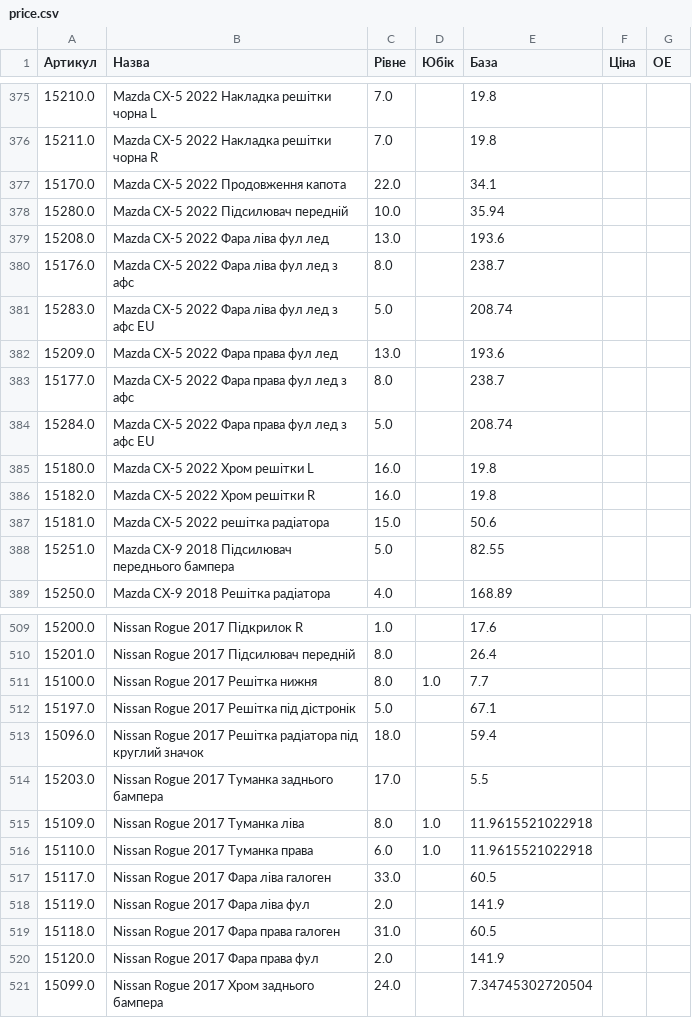
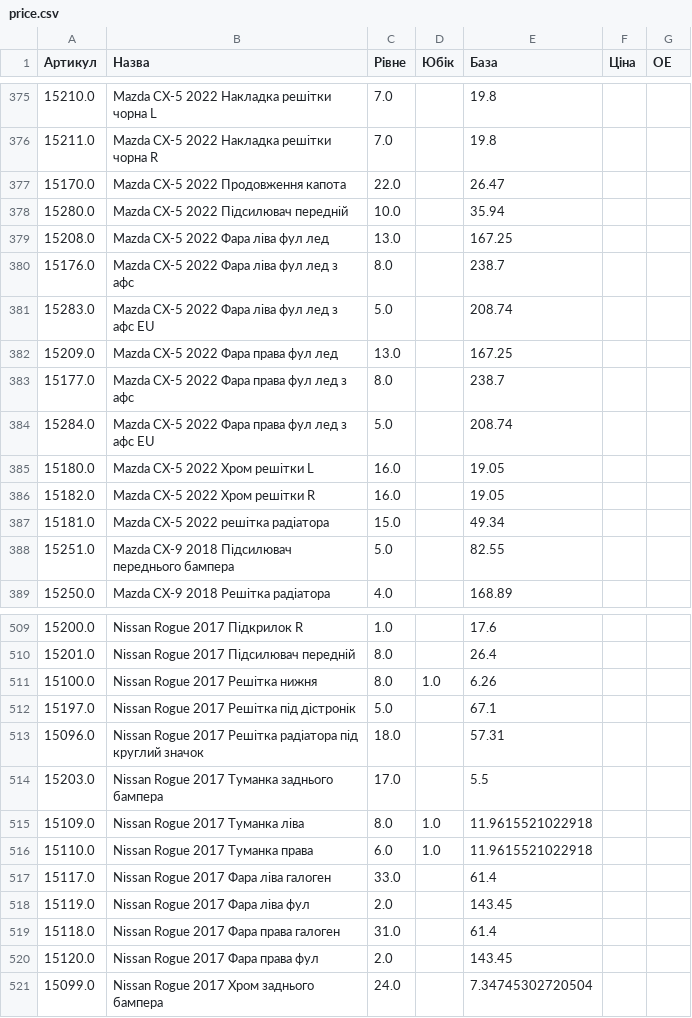
Before and after one commit to vladimircity/streamlitdepl, a CSV file: price.csv, drawn as a sheet; only a part is shown, gaps mark what is left out; the diff covers the shown part only.

```diff
--- a/price.csv
+++ b/price.csv
@@ -385,13 +385,13 @@
 15211.0,Mazda CX-5 2022 Накладка решітки чорна R,7.0, ,19.8,,
-15170.0,Mazda CX-5 2022 Продовження капота,22.0, ,34.1,,
+15170.0,Mazda CX-5 2022 Продовження капота,22.0, ,26.47,,
 15280.0,Mazda CX-5 2022 Підсилювач передній,10.0, ,35.94,,
-15208.0,Mazda CX-5 2022 Фара ліва фул лед,13.0, ,193.6,,
+15208.0,Mazda CX-5 2022 Фара ліва фул лед,13.0, ,167.25,,
 15176.0,Mazda CX-5 2022 Фара ліва фул лед з афс,8.0, ,238.7,,
 15283.0,Mazda CX-5 2022 Фара ліва фул лед з афс EU,5.0, ,208.74,,
-15209.0,Mazda CX-5 2022 Фара права фул лед,13.0, ,193.6,,
+15209.0,Mazda CX-5 2022 Фара права фул лед,13.0, ,167.25,,
 15177.0,Mazda CX-5 2022 Фара права фул лед з афс,8.0, ,238.7,,
 15284.0,Mazda CX-5 2022 Фара права фул лед з афс EU,5.0, ,208.74,,
-15180.0,Mazda CX-5 2022 Хром решітки L,16.0, ,19.8,,
-15182.0,Mazda CX-5 2022 Хром решітки R,16.0, ,19.8,,
-15181.0,Mazda CX-5 2022 решітка радіатора,15.0, ,50.6,,
+15180.0,Mazda CX-5 2022 Хром решітки L,16.0, ,19.05,,
+15182.0,Mazda CX-5 2022 Хром решітки R,16.0, ,19.05,,
+15181.0,Mazda CX-5 2022 решітка радіатора,15.0, ,49.34,,
 15251.0,Mazda CX-9 2018 Підсилювач переднього бампера,5.0, ,82.55,,
@@ -519,5 +519,5 @@
 15201.0,Nissan Rogue 2017 Підсилювач передній,8.0, ,26.4,,
-15100.0,Nissan Rogue 2017 Решітка нижня,8.0,1.0,7.7,,
+15100.0,Nissan Rogue 2017 Решітка нижня,8.0,1.0,6.26,,
 15197.0,Nissan Rogue 2017 Решітка під дістронік,5.0, ,67.1,,
-15096.0,Nissan Rogue 2017 Решітка радіатора під круглий значок,18.0, ,59.4,,
+15096.0,Nissan Rogue 2017 Решітка радіатора під круглий значок,18.0, ,57.31,,
 15203.0,Nissan Rogue 2017 Туманка заднього бампера,17.0, ,5.5,,
@@ -525,6 +525,6 @@
 15110.0,Nissan Rogue 2017 Туманка права,6.0,1.0,11.9615521022918,,
-15117.0,Nissan Rogue 2017 Фара ліва галоген,33.0, ,60.5,,
-15119.0,Nissan Rogue 2017 Фара ліва фул,2.0, ,141.9,,
-15118.0,Nissan Rogue 2017 Фара права галоген,31.0, ,60.5,,
-15120.0,Nissan Rogue 2017 Фара права фул,2.0, ,141.9,,
+15117.0,Nissan Rogue 2017 Фара ліва галоген,33.0, ,61.4,,
+15119.0,Nissan Rogue 2017 Фара ліва фул,2.0, ,143.45,,
+15118.0,Nissan Rogue 2017 Фара права галоген,31.0, ,61.4,,
+15120.0,Nissan Rogue 2017 Фара права фул,2.0, ,143.45,,
 15099.0,Nissan Rogue 2017 Хром заднього бампера,24.0, ,7.34745302720504,,
```
Also changed, not shown: 31 edited cells elsewhere in this file.
